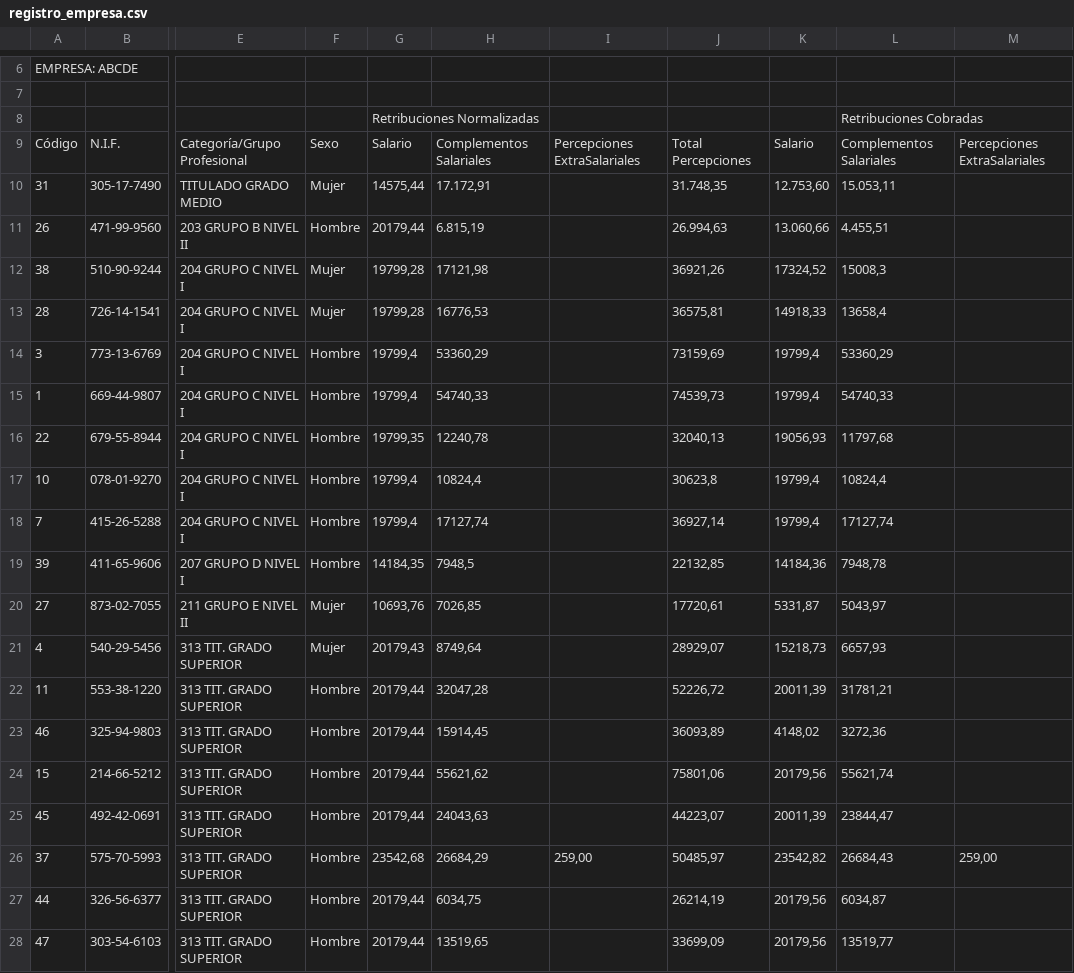
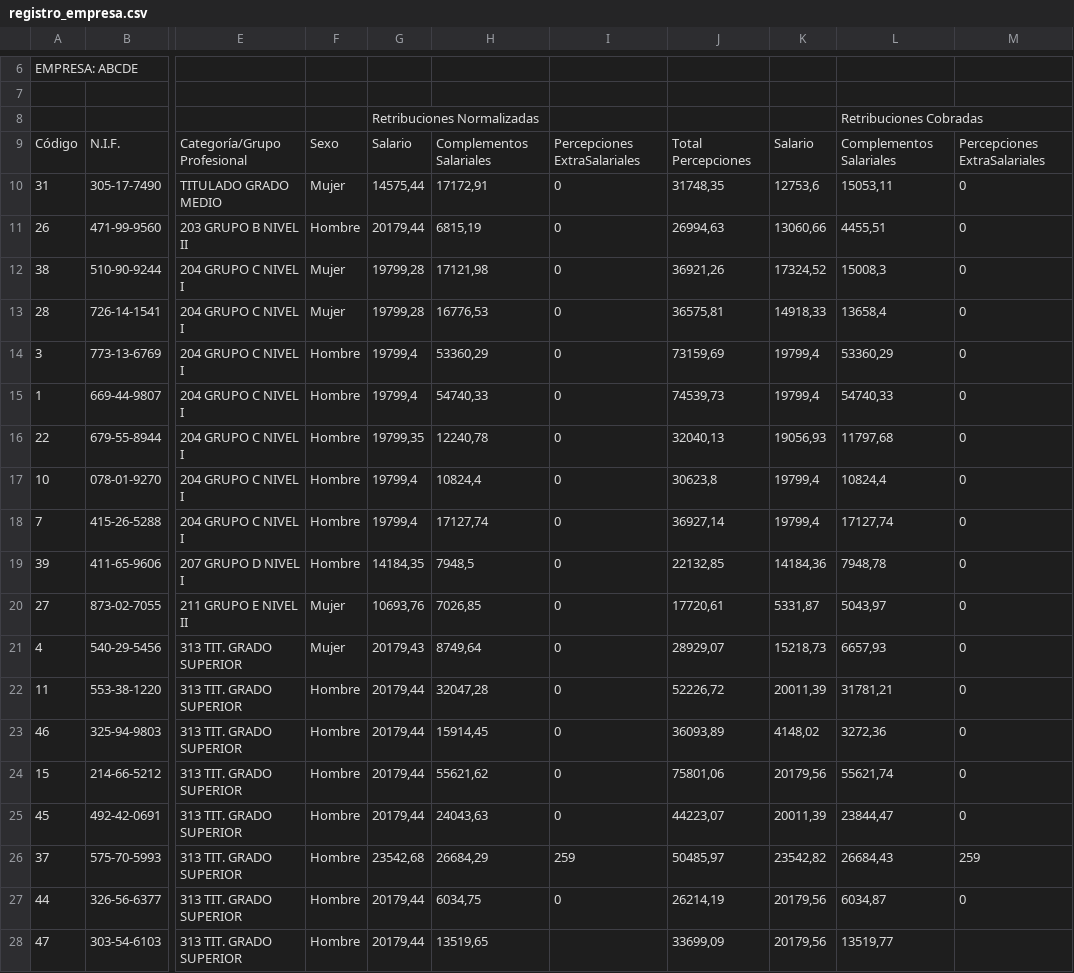
Before and after one commit to fborrasumh/resultados, a CSV file: registro_empresa.csv, drawn as a sheet; only a part is shown, gaps mark what is left out; the diff names each change by its address in the sheet, - before the commit and + after, or states it on an @@ line.

Commit message:
Add files via upload

```diff
--- a/registro_empresa.csv
+++ b/registro_empresa.csv
-H10: 17.172,91
+H10: 17172,91
-I10:I25: (empty)
+I10:I25: 0
-J10: 31.748,35
+J10: 31748,35
-K10: 12.753,60
+K10: 12753,6
-L10: 15.053,11
+L10: 15053,11
-M10:M25: (empty)
+M10:M25: 0
-H11: 6.815,19
+H11: 6815,19
-J11: 26.994,63
+J11: 26994,63
-K11: 13.060,66
+K11: 13060,66
-L11: 4.455,51
+L11: 4455,51
-I26: 259,00
+I26: 259
-M26: 259,00
+M26: 259
-I27: (empty)
+I27: 0
-M27: (empty)
+M27: 0
```
